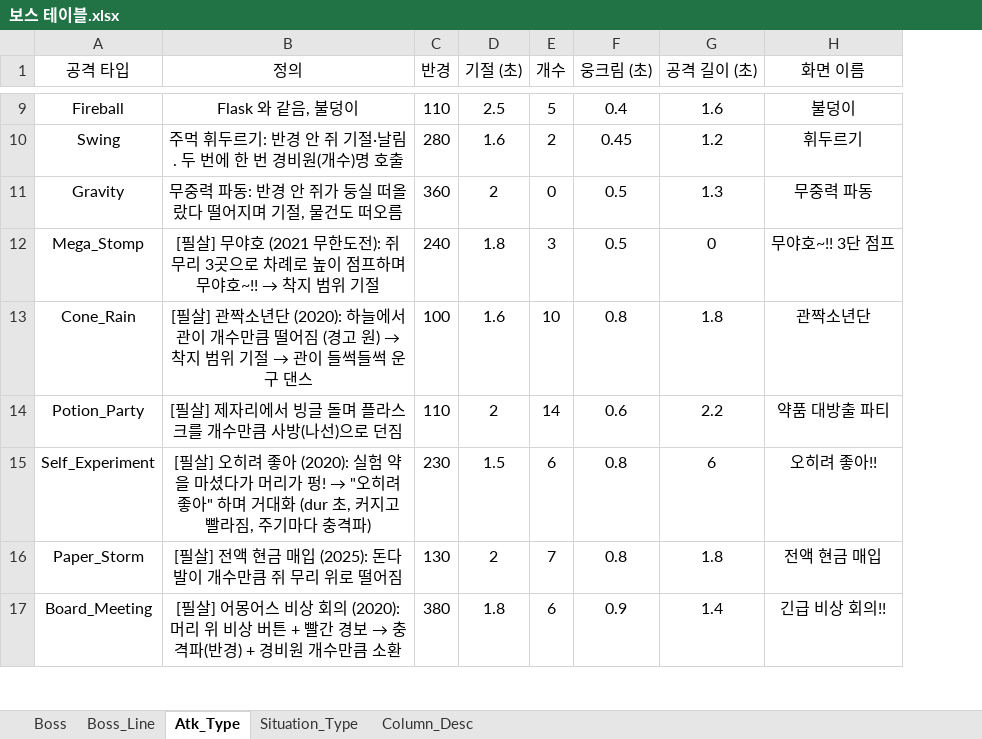
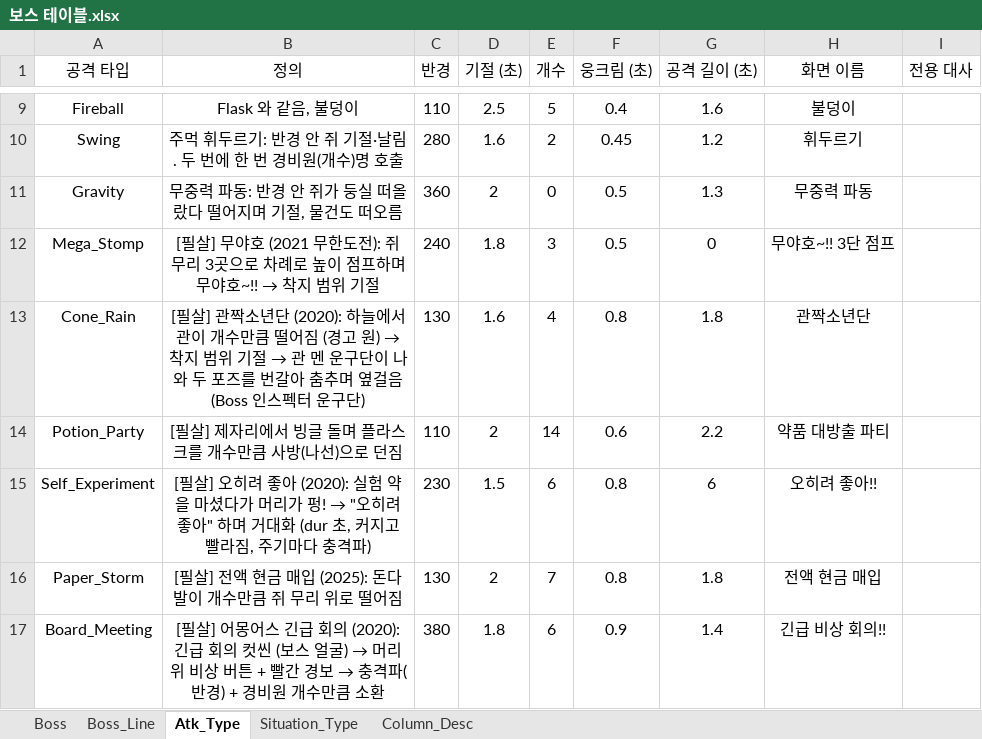
Before and after one commit to inory16351/NKK_PROJECT, an Excel workbook: Data_Table/보스 테이블.xlsx, sheet Atk_Type, drawn as a sheet; only a part is shown, gaps mark what is left out; values as stored, in another font and other column widths than the file's, no borders; the diff covers the shown part only; the diff names each change by its address in the sheet, - before the commit and + after, or states it on an @@ line.

```diff
--- a/Data_Table/보스 테이블.xlsx (sheet Atk_Type)
+++ b/Data_Table/보스 테이블.xlsx (sheet Atk_Type)
+column I (전용 대사), empty
@@ B13 (정의): …절 → 관이 들썩들썩 운구 댄스 → …절 → 관 멘 운구단이 나와 두 포즈를 번갈아 춤추며 옆걸음 (Boss 인스펙터 운구단) @@
-C13 (반경): 100
+C13 (반경): 130
-E13 (개수): 10
+E13 (개수): 4
@@ B17 (정의): …몽어스 비상 회의 (2020): 머리 위… → …몽어스 긴급 회의 (2020): 긴급 회의 컷씬 (보스 얼굴) → 머리 위… @@
```
Also changed, not shown: 12 edited cells elsewhere in this sheet, 39 other files.
